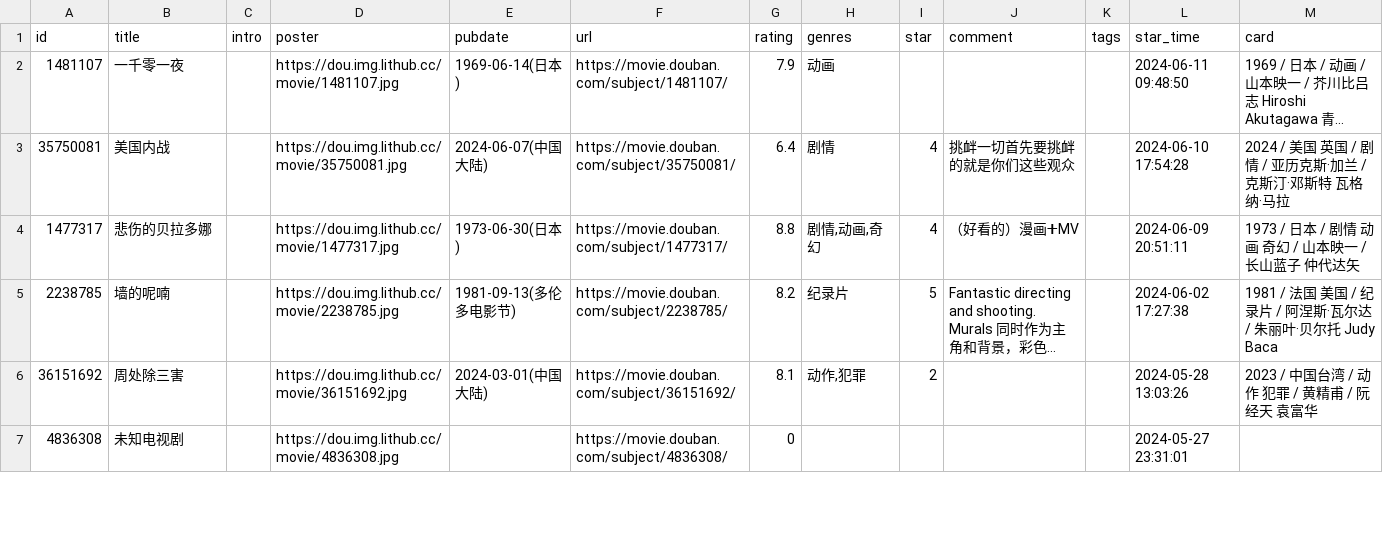
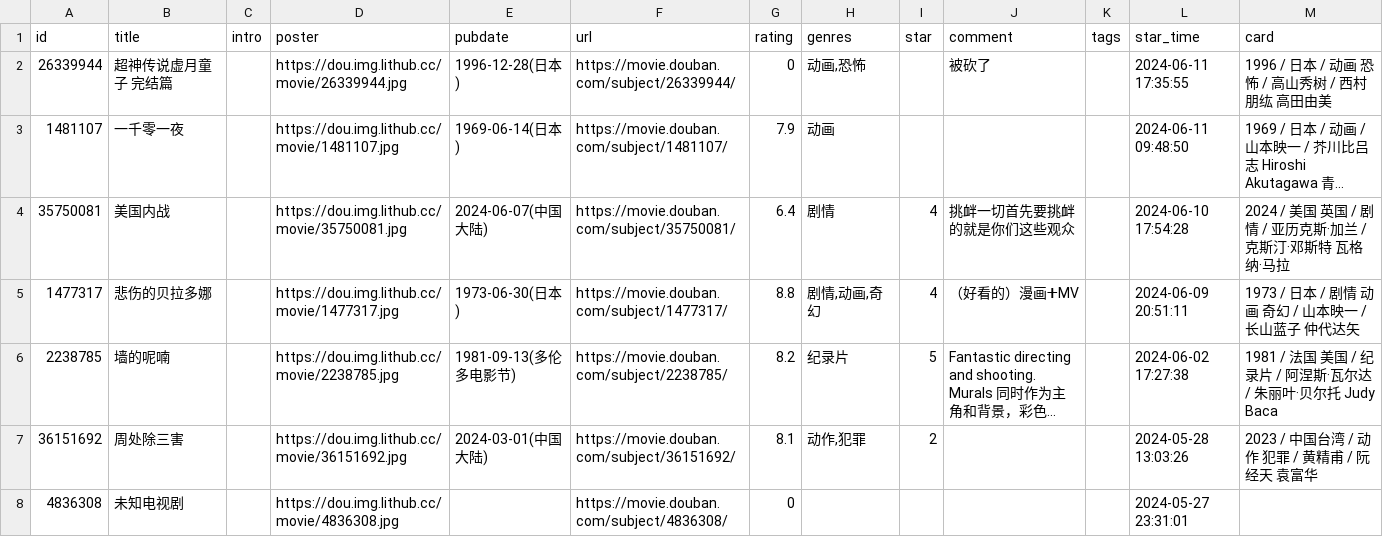
Before and after one commit to zcysxy/doumark-action, a CSV file: data/douban/movie.csv, drawn as a sheet; only a part is shown; long unchanged cells end in …; the diff names each change by its address in the sheet, - before the commit and + after, or states it on an @@ line.

Commit message:
chore: update douban data

```diff
--- a/data/douban/movie.csv
+++ b/data/douban/movie.csv
+row 2: 26339944 | 超神传说虚月童子 完结篇 |  | https://dou.img.lithub.cc/movie/26339944.jpg | 1996-12-28(日本) | https://movie.douban.com/subject/26339944/ | 0 | 动画,恐怖 |  | 被砍了 |  | 2024-06-11 17:35:55 | 1996 / 日本 / 动画 恐怖 / 高山秀树 / 西村朋纮 高田由美
```
Also changed, not shown: data/douban/music.csv.
